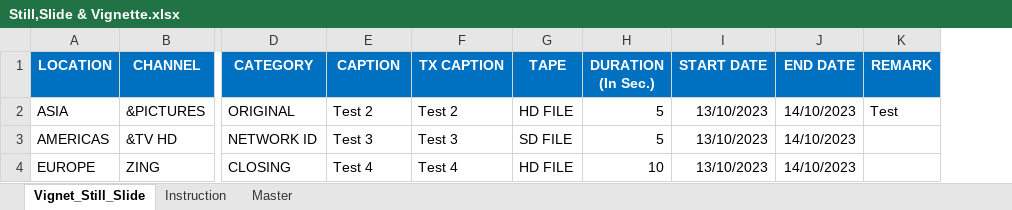
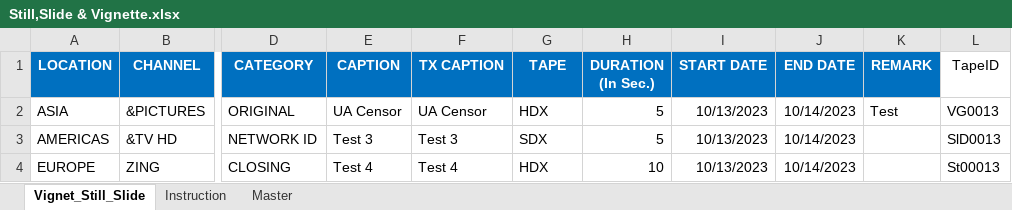
Before and after one commit to jatinkumarsahoo99/zeebms_scheduling, an Excel workbook: assets/files/Still,Slide & Vignette.xlsx, sheet Vignet_Still_Slide, drawn as a sheet; only a part is shown, gaps mark what is left out; values as stored, in another font and other column widths than the file's, no borders; conditional formats not drawn; the diff names each change by its address in the sheet, - before the commit and + after, or states it on an @@ line.

```diff
--- a/assets/files/Still,Slide & Vignette.xlsx (sheet Vignet_Still_Slide)
+++ b/assets/files/Still,Slide & Vignette.xlsx (sheet Vignet_Still_Slide)
+column L (TapeID), rows 2-4: VG0013 | SlD0013 | St00013
-E2 (CAPTION): Test 2
+E2 (CAPTION): UA Censor
-F2 (TX CAPTION): Test 2
+F2 (TX CAPTION): UA Censor
-G2 (TAPE): HD FILE
+G2 (TAPE): HDX
-I2:I4 (START DATE): 13/10/2023
+I2:I4 (START DATE): 10/13/2023
-J2:J4 (END DATE): 14/10/2023
+J2:J4 (END DATE): 10/14/2023
-G3 (TAPE): SD FILE
+G3 (TAPE): SDX
-G4 (TAPE): HD FILE
+G4 (TAPE): HDX
```
Also changed, not shown: sheet Master, assets/files/Commercial.xlsx, assets/files/Filler.xlsx, 1 other file.
